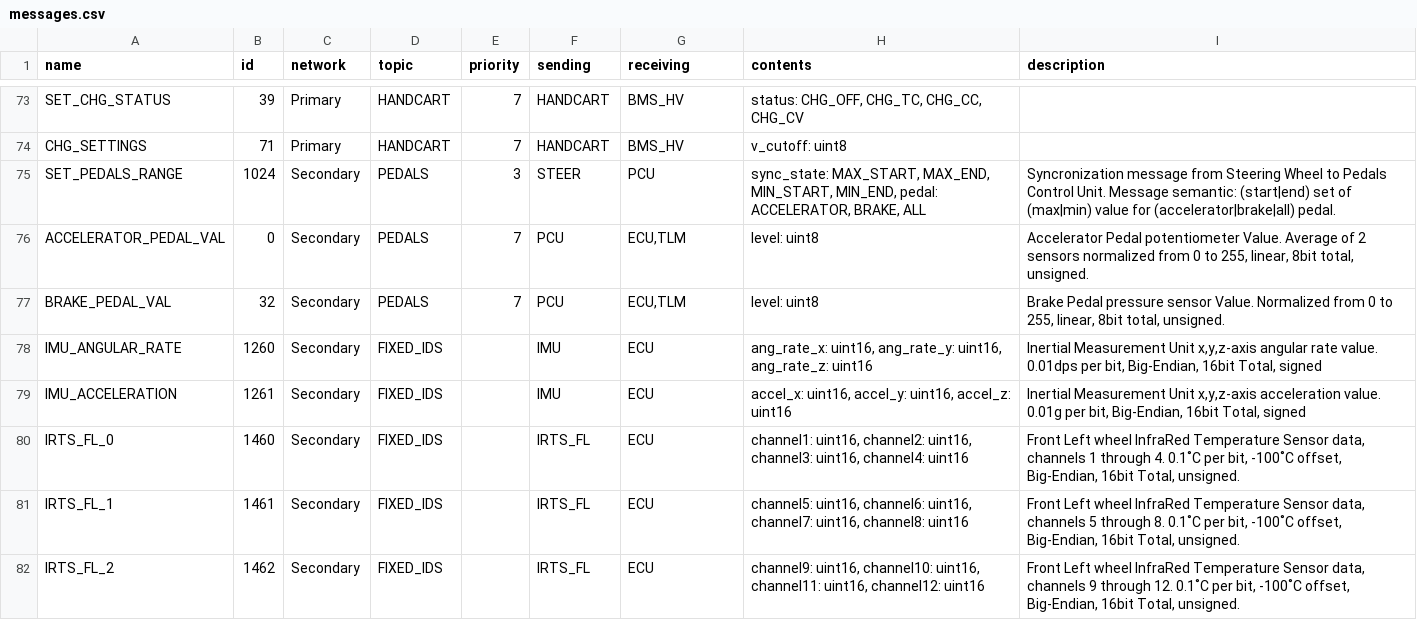
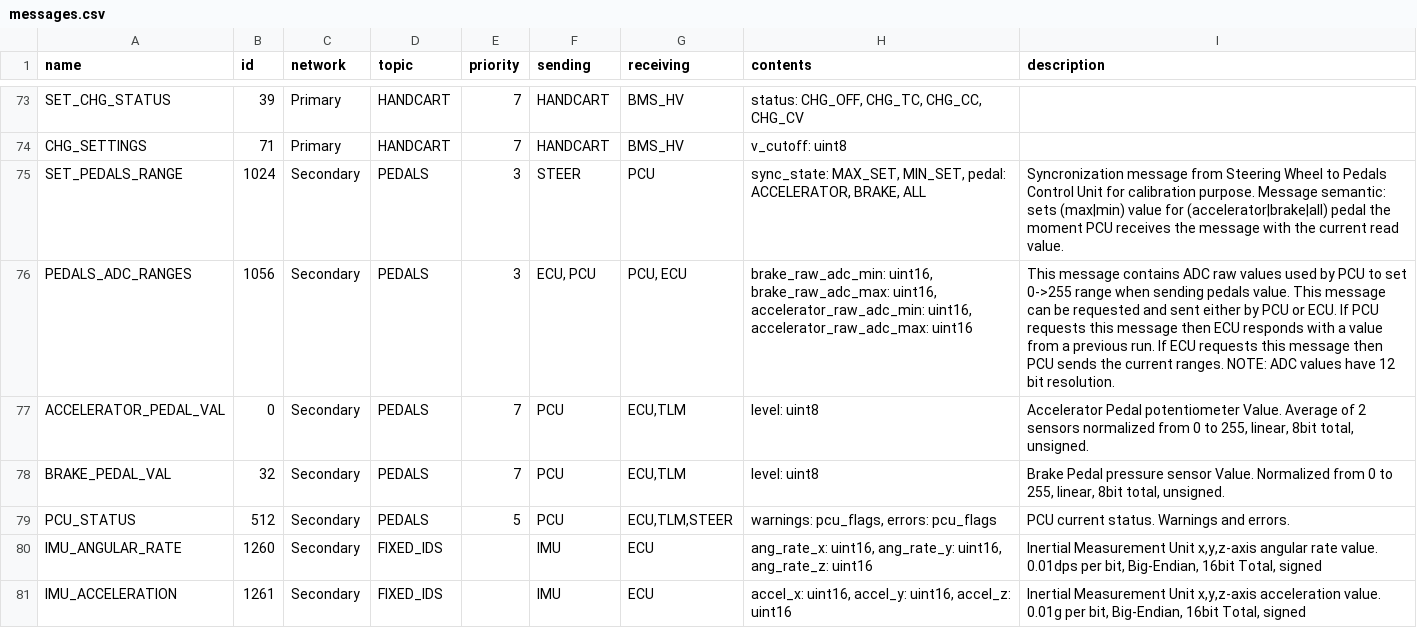
Before and after one commit to zabealbe/can-cicd, a CSV file: sheet_generator/messages.csv, drawn as a sheet; only a part is shown, gaps mark what is left out; the shorter side is filled out with more unchanged rows.

```diff
--- a/sheet_generator/messages.csv
+++ b/sheet_generator/messages.csv
@@ -74,5 +74,7 @@ SET_CHG_STATUS,39,Primary,HANDCART,7,HANDCART,BMS_HV,"status: CHG_OFF, CHG_TC, C
 CHG_SETTINGS,71,Primary,HANDCART,7,HANDCART,BMS_HV,v_cutoff: uint8,
-SET_PEDALS_RANGE,1024,Secondary,PEDALS,3,STEER,PCU,"sync_state: MAX_START, MAX_END, MIN_START, MIN_END, pedal: ACCELERATOR, BRAKE, ALL",Syncronization message from Steering Wheel to Pedals Control Unit. Message semantic: (start|end) set of (max|min) value for (accelerator|brake|all) pedal.
+SET_PEDALS_RANGE,1024,Secondary,PEDALS,3,STEER,PCU,"sync_state: MAX_SET, MIN_SET, pedal: ACCELERATOR, BRAKE, ALL",Syncronization message from Steering Wheel to Pedals Control Unit for calibration purpose. Message semantic: sets (max|min) value for (accelerator|brake|all) pedal the moment PCU receives the message with the current read value.
+PEDALS_ADC_RANGES,1056,Secondary,PEDALS,3,"ECU, PCU","PCU, ECU","brake_raw_adc_min: uint16, brake_raw_adc_max: uint16, accelerator_raw_adc_min: uint16, accelerator_raw_adc_max: uint16",This message contains ADC raw values used by PCU to set 0->255 range when sending pedals value. This message can be requested and sent either by PCU or ECU. If PCU requests this message then ECU responds with a value from a previous run. If ECU requests this message then PCU sends the current ranges. NOTE: ADC values have 12 bit resolution.
 ACCELERATOR_PEDAL_VAL,0,Secondary,PEDALS,7,PCU,"ECU,TLM",level: uint8,"Accelerator Pedal potentiometer Value. Average of 2 sensors normalized from 0 to 255, linear, 8bit total, unsigned."
 BRAKE_PEDAL_VAL,32,Secondary,PEDALS,7,PCU,"ECU,TLM",level: uint8,"Brake Pedal pressure sensor Value. Normalized from 0 to 255, linear, 8bit total, unsigned."
+PCU_STATUS,512,Secondary,PEDALS,5,PCU,"ECU,TLM,STEER","warnings: pcu_flags, errors: pcu_flags",PCU current status. Warnings and errors.
 IMU_ANGULAR_RATE,1260,Secondary,FIXED_IDS,,IMU,ECU,"ang_rate_x: uint16, ang_rate_y: uint16, ang_rate_z: uint16","Inertial Measurement Unit x,y,z-axis angular rate value. 0.01dps per bit, Big-Endian, 16bit Total, signed"
```
Also changed, not shown: 9 other files.
